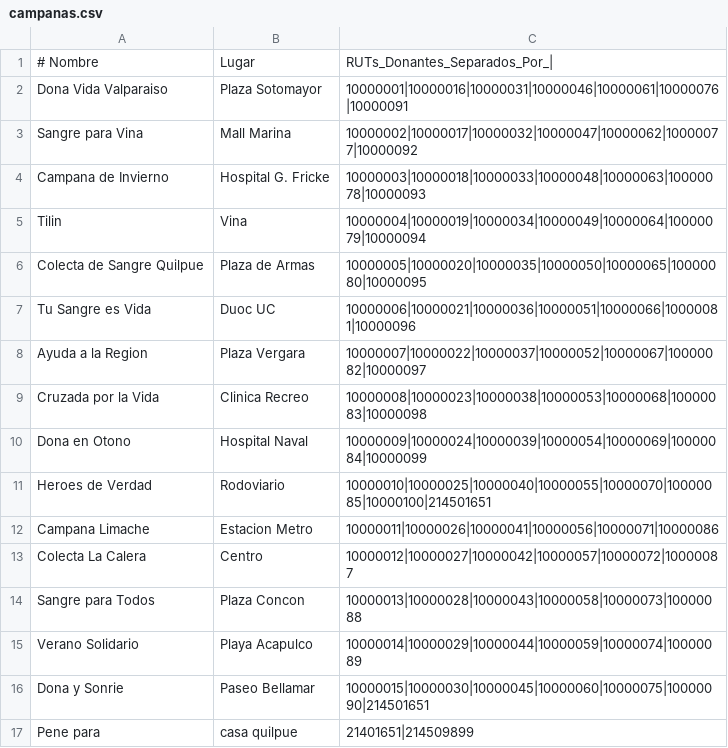
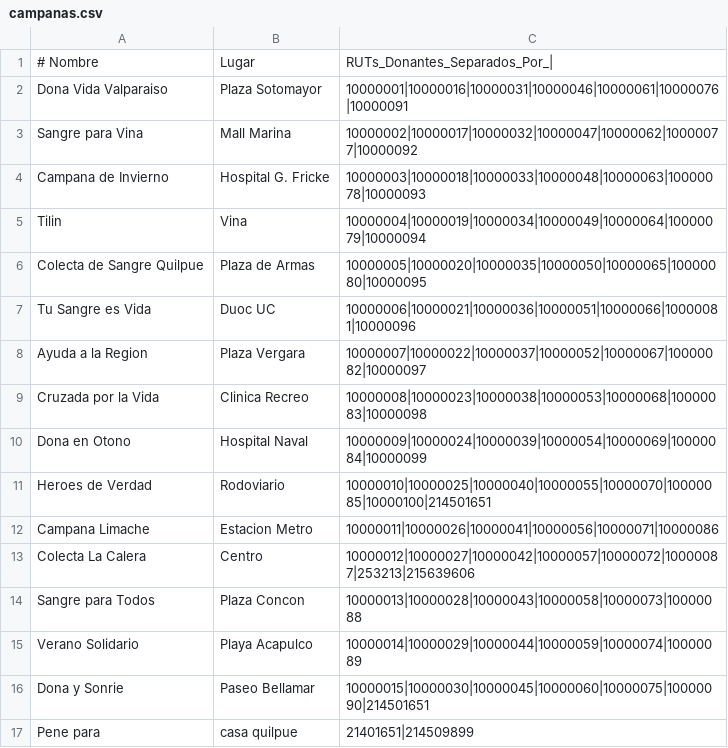
Before and after one commit to Mankeke009/SiaSangre, a CSV file: campanas.csv, drawn as a sheet.

```diff
--- a/campanas.csv
+++ b/campanas.csv
@@ -12,3 +12,3 @@ Heroes de Verdad,Rodoviario,10000010|10000025|10000040|10000055|10000070|1000008
 Campana Limache,Estacion Metro,10000011|10000026|10000041|10000056|10000071|10000086
-Colecta La Calera,Centro,10000012|10000027|10000042|10000057|10000072|10000087
+Colecta La Calera,Centro,10000012|10000027|10000042|10000057|10000072|10000087|253213|215639606
 Sangre para Todos,Plaza Concon,10000013|10000028|10000043|10000058|10000073|10000088
```
Also changed, not shown: donantes.csv, 2 other files.
